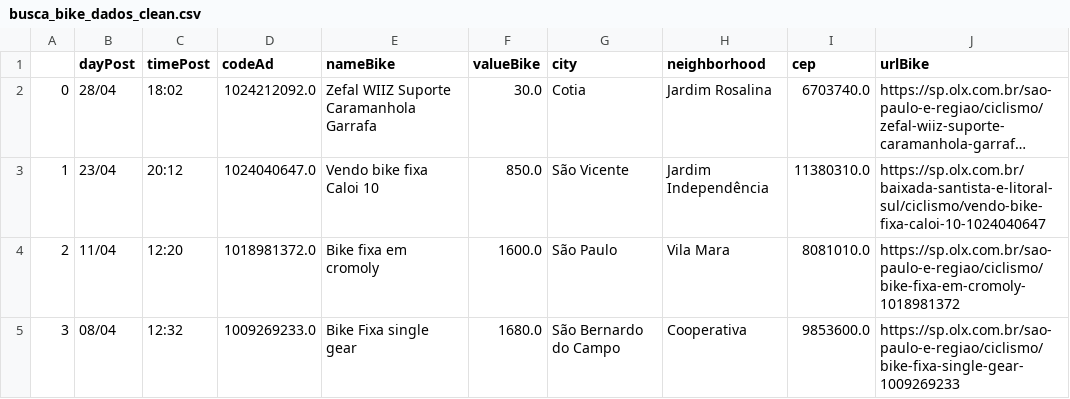
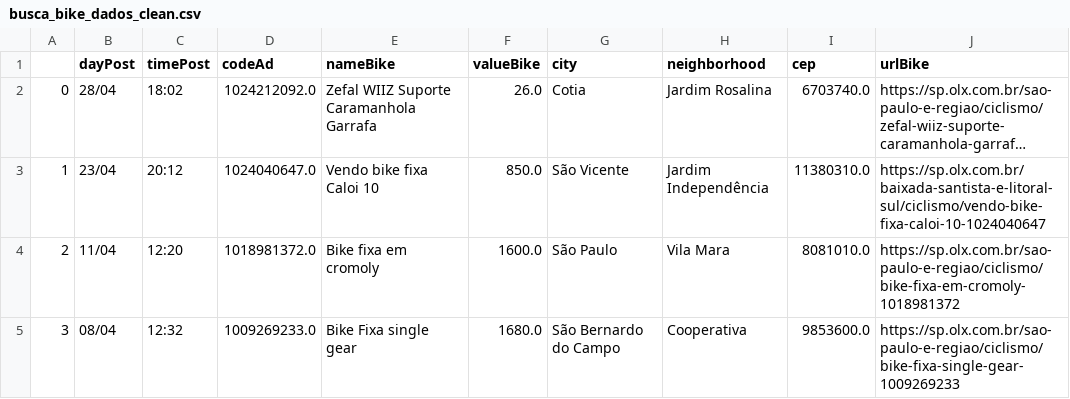
Before and after one commit to cmpaulo/webScrap, a CSV file: busca_bike_dados_clean.csv, drawn as a sheet; only a part is shown; long unchanged cells end in …; the diff names each change by its address in the sheet, - before the commit and + after, or states it on an @@ line.

```diff
--- a/busca_bike_dados_clean.csv
+++ b/busca_bike_dados_clean.csv
-F2 (valueBike): 30.0
+F2 (valueBike): 26.0
```
Also changed, not shown: busca_bike_dados.csv, 2 other files.
